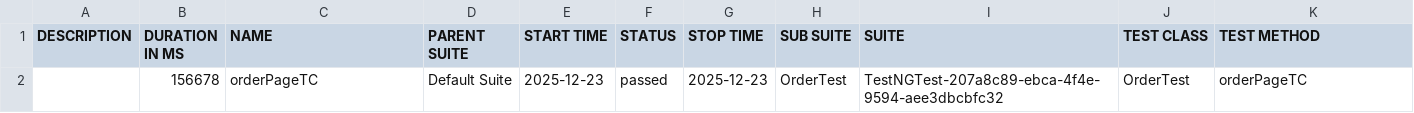
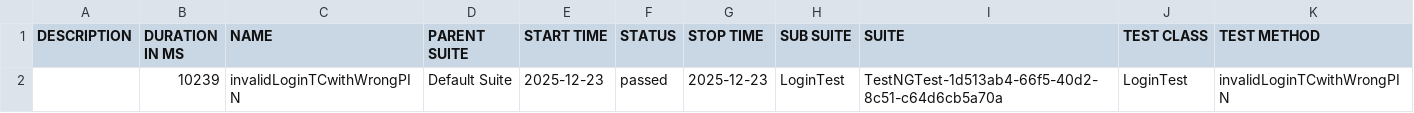
Before and after one commit to teamtester60-code/Full-Test-Case, a CSV file: test-output/full-report/data/suites.csv, drawn as a sheet; removed rows and columns are numbered as before the commit, all else as after; the diff names each change by its address in the sheet, - before the commit and + after, or states it on an @@ line.

```diff
--- a/test-output/full-report/data/suites.csv
+++ b/test-output/full-report/data/suites.csv
-row 2:  | 156678 | orderPageTC | Default Suite | 2025-12-23 | passed | 2025-12-23 | OrderTest | TestNGTest-207a8c89-ebca-4f4e-9594-aee3dbcbfc32 | OrderTest | orderPageTC
+row 2:  | 10239 | invalidLoginTCwithWrongPIN | Default Suite | 2025-12-23 | passed | 2025-12-23 | LoginTest | TestNGTest-1d513ab4-66f5-40d2-8c51-c64d6cb5a70a | LoginTest | invalidLoginTCwithWrongPIN
```
Also changed, not shown: 20 other files.
